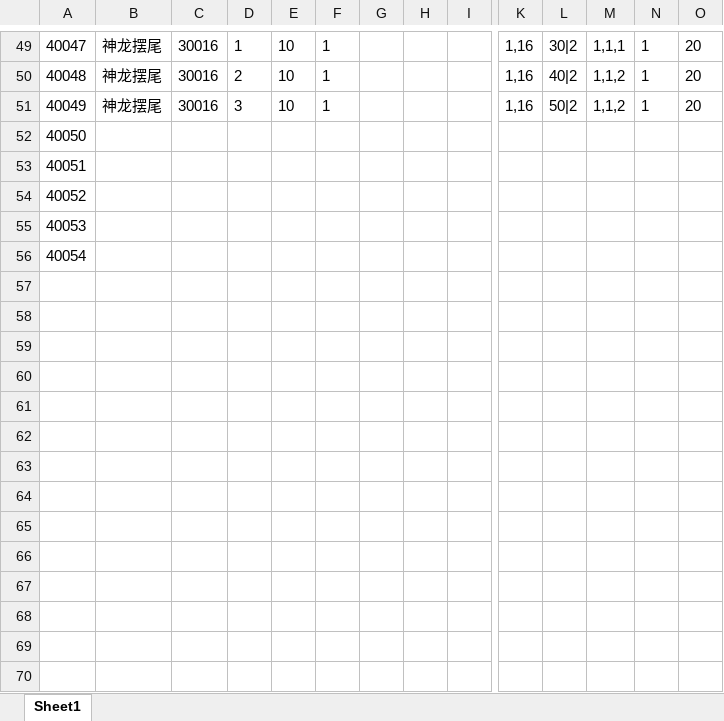
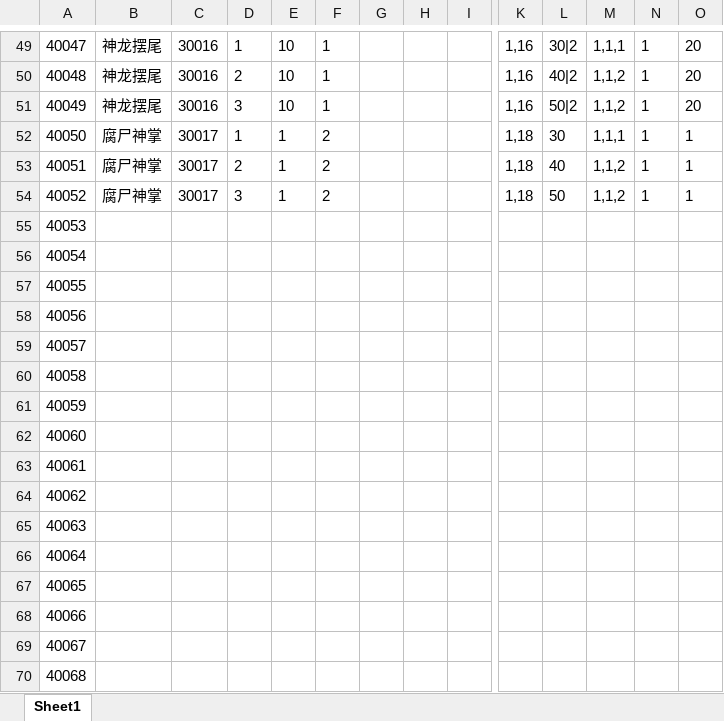
Before and after one commit to machaoTeam/LakeHeroConfig, an Excel workbook: excel/skill.xlsx, sheet Sheet1, drawn as a sheet; only a part is shown, gaps mark what is left out; values as stored, in another font and other column widths than the file's, no borders; addresses are those after the commit; rows hold the shown columns only; the diff names each change by its address in the sheet, - before the commit and + after, or states it on an @@ line.

```diff
--- a/excel/skill.xlsx (sheet Sheet1)
+++ b/excel/skill.xlsx (sheet Sheet1)
+row 52: 40050 | 腐尸神掌 | 30017 | 1 | 1 | 2 |  |  |  | 1,18 | 30 | 1,1,1 | 1 | 1
+row 53: 40051 | 腐尸神掌 | 30017 | 2 | 1 | 2 |  |  |  | 1,18 | 40 | 1,1,2 | 1 | 1
+row 54: 40052 | 腐尸神掌 | 30017 | 3 | 1 | 2 |  |  |  | 1,18 | 50 | 1,1,2 | 1 | 1
@@ column A renumbered between rows 55 and 59 @@
+row 60: 40058
+row 61: 40059
+row 62: 40060
+row 63: 40061
+row 64: 40062
+row 65: 40063
+row 66: 40064
+row 67: 40065
+row 68: 40066
+row 69: 40067
+row 70: 40068
```
Also changed, not shown: excel/buff.xlsx, excel/card.xlsx, 1 other file.
